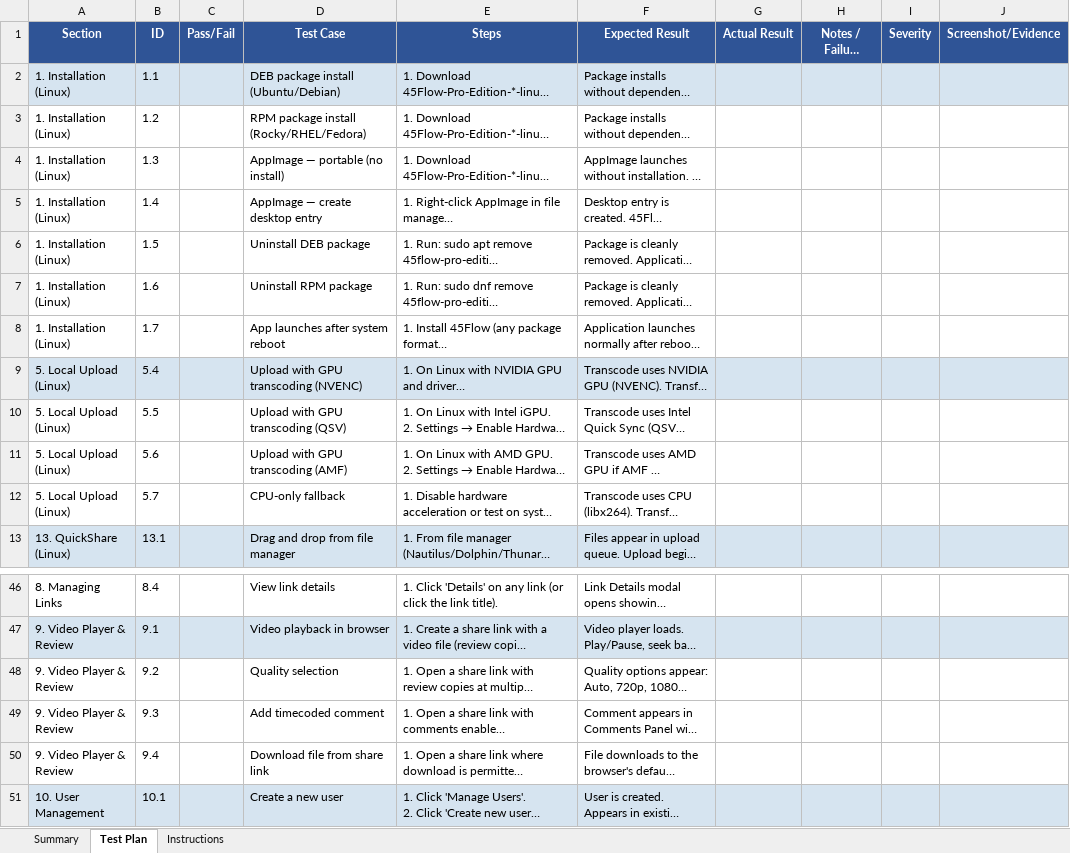
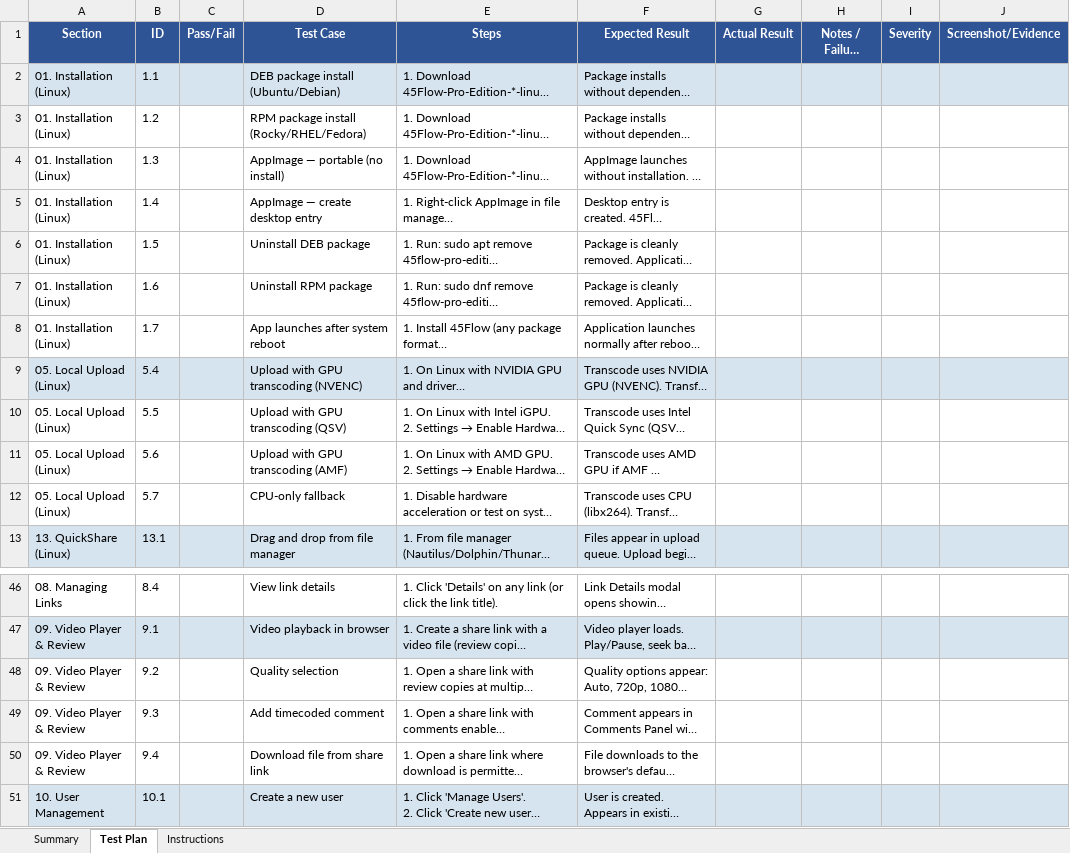
Before and after one commit to 45Drives/45flow, an Excel workbook: docs/45Flow-Premium-Test-Plan-Linux.xlsx, sheet Test Plan, drawn as a sheet; only a part is shown, gaps mark what is left out; long unchanged cells end in …; values as stored, in another font and other column widths than the file's, no borders; the diff covers the shown part only; the diff names each change by its address in the sheet, - before the commit and + after, or states it on an @@ line.

```diff
--- a/docs/45Flow-Premium-Test-Plan-Linux.xlsx (sheet Test Plan)
+++ b/docs/45Flow-Premium-Test-Plan-Linux.xlsx (sheet Test Plan)
-A2:A8 (Section): 1. Installation (Linux)
+A2:A8 (Section): 01. Installation (Linux)
-A9:A12 (Section): 5. Local Upload (Linux)
+A9:A12 (Section): 05. Local Upload (Linux)
-A46 (Section): 8. Managing Links
+A46 (Section): 08. Managing Links
-A47:A50 (Section): 9. Video Player & Review
+A47:A50 (Section): 09. Video Player & Review
```
Also changed, not shown: 27 edited cells elsewhere in this sheet, docs/45Flow-Premium-Test-Plan-Windows.xlsx, docs/45Flow-Premium-Test-Plan-macOS.xlsx.
